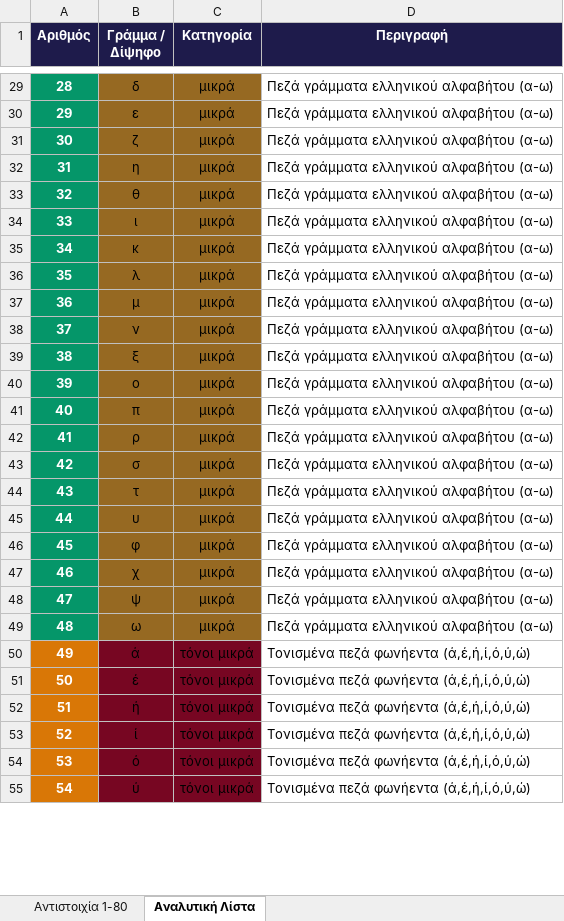
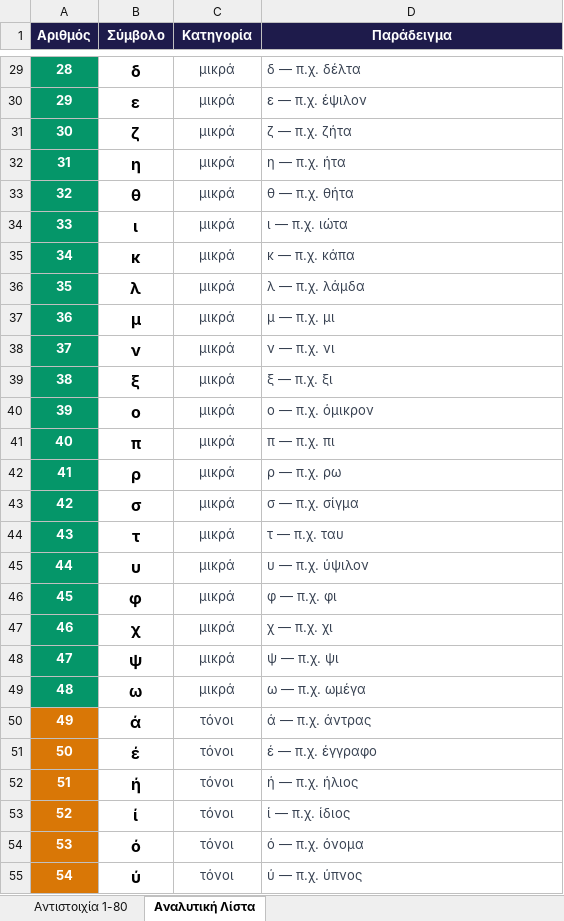
Before and after one commit to ohtaras/Game, an Excel workbook: kino_mapping_1_80.xlsx, sheet Αναλυτική Λίστα, drawn as a sheet; only a part is shown, gaps mark what is left out; values as stored, in another font and other column widths than the file's, no borders; the diff covers the shown part only; the diff names each change by its address in the sheet, - before the commit and + after, or states it on an @@ line.

```diff
--- a/kino_mapping_1_80.xlsx (sheet Αναλυτική Λίστα)
+++ b/kino_mapping_1_80.xlsx (sheet Αναλυτική Λίστα)
-B1: Γράμμα / Δίψηφο
+B1: Σύμβολο
-D1: Περιγραφή
+D1: Παράδειγμα
-B29:B55 bold: off
+B29:B55 bold: on, text size: larger
-B29:C49 fill: #966922
+B29:C49 fill: none
-C29:D55 text colour: black
+C29:D55 text colour: #374151
-D29 (Παράδειγμα): Πεζά γράμματα ελληνικού αλφαβήτου (α-ω)
+D29 (Παράδειγμα): δ — π.χ. δέλτα
-D30 (Παράδειγμα): Πεζά γράμματα ελληνικού αλφαβήτου (α-ω)
+D30 (Παράδειγμα): ε — π.χ. έψιλον
-D31 (Παράδειγμα): Πεζά γράμματα ελληνικού αλφαβήτου (α-ω)
+D31 (Παράδειγμα): ζ — π.χ. ζήτα
-D32 (Παράδειγμα): Πεζά γράμματα ελληνικού αλφαβήτου (α-ω)
+D32 (Παράδειγμα): η — π.χ. ήτα
-D33 (Παράδειγμα): Πεζά γράμματα ελληνικού αλφαβήτου (α-ω)
+D33 (Παράδειγμα): θ — π.χ. θήτα
-D34 (Παράδειγμα): Πεζά γράμματα ελληνικού αλφαβήτου (α-ω)
+D34 (Παράδειγμα): ι — π.χ. ιώτα
-D35 (Παράδειγμα): Πεζά γράμματα ελληνικού αλφαβήτου (α-ω)
+D35 (Παράδειγμα): κ — π.χ. κάπα
-D36 (Παράδειγμα): Πεζά γράμματα ελληνικού αλφαβήτου (α-ω)
+D36 (Παράδειγμα): λ — π.χ. λάμδα
-D37 (Παράδειγμα): Πεζά γράμματα ελληνικού αλφαβήτου (α-ω)
+D37 (Παράδειγμα): μ — π.χ. μι
-D38 (Παράδειγμα): Πεζά γράμματα ελληνικού αλφαβήτου (α-ω)
+D38 (Παράδειγμα): ν — π.χ. νι
-D39 (Παράδειγμα): Πεζά γράμματα ελληνικού αλφαβήτου (α-ω)
+D39 (Παράδειγμα): ξ — π.χ. ξι
-D40 (Παράδειγμα): Πεζά γράμματα ελληνικού αλφαβήτου (α-ω)
+D40 (Παράδειγμα): ο — π.χ. όμικρον
-D41 (Παράδειγμα): Πεζά γράμματα ελληνικού αλφαβήτου (α-ω)
+D41 (Παράδειγμα): π — π.χ. πι
-D42 (Παράδειγμα): Πεζά γράμματα ελληνικού αλφαβήτου (α-ω)
+D42 (Παράδειγμα): ρ — π.χ. ρω
-D43 (Παράδειγμα): Πεζά γράμματα ελληνικού αλφαβήτου (α-ω)
+D43 (Παράδειγμα): σ — π.χ. σίγμα
-D44 (Παράδειγμα): Πεζά γράμματα ελληνικού αλφαβήτου (α-ω)
+D44 (Παράδειγμα): τ — π.χ. ταυ
-D45 (Παράδειγμα): Πεζά γράμματα ελληνικού αλφαβήτου (α-ω)
+D45 (Παράδειγμα): υ — π.χ. ύψιλον
-D46 (Παράδειγμα): Πεζά γράμματα ελληνικού αλφαβήτου (α-ω)
+D46 (Παράδειγμα): φ — π.χ. φι
-D47 (Παράδειγμα): Πεζά γράμματα ελληνικού αλφαβήτου (α-ω)
+D47 (Παράδειγμα): χ — π.χ. χι
-D48 (Παράδειγμα): Πεζά γράμματα ελληνικού αλφαβήτου (α-ω)
+D48 (Παράδειγμα): ψ — π.χ. ψι
-D49 (Παράδειγμα): Πεζά γράμματα ελληνικού αλφαβήτου (α-ω)
+D49 (Παράδειγμα): ω — π.χ. ωμέγα
-B50:C55 fill: #770622
+B50:C55 fill: none
-C50:C55 (Κατηγορία): τόνοι μικρά
+C50:C55 (Κατηγορία): τόνοι
-D50 (Παράδειγμα): Τονισμένα πεζά φωνήεντα (ά,έ,ή,ί,ό,ύ,ώ)
+D50 (Παράδειγμα): ά — π.χ. άντρας
-D51 (Παράδειγμα): Τονισμένα πεζά φωνήεντα (ά,έ,ή,ί,ό,ύ,ώ)
+D51 (Παράδειγμα): έ — π.χ. έγγραφο
-D52 (Παράδειγμα): Τονισμένα πεζά φωνήεντα (ά,έ,ή,ί,ό,ύ,ώ)
+D52 (Παράδειγμα): ή — π.χ. ήλιος
-D53 (Παράδειγμα): Τονισμένα πεζά φωνήεντα (ά,έ,ή,ί,ό,ύ,ώ)
+D53 (Παράδειγμα): ί — π.χ. ίδιος
-D54 (Παράδειγμα): Τονισμένα πεζά φωνήεντα (ά,έ,ή,ί,ό,ύ,ώ)
+D54 (Παράδειγμα): ό — π.χ. όνομα
-D55 (Παράδειγμα): Τονισμένα πεζά φωνήεντα (ά,έ,ή,ί,ό,ύ,ώ)
+D55 (Παράδειγμα): ύ — π.χ. ύπνος
```
Also changed, not shown: 68 edited cells and cell formats elsewhere in this sheet, sheet Αντιστοιχία 1-80, 1 other file.
